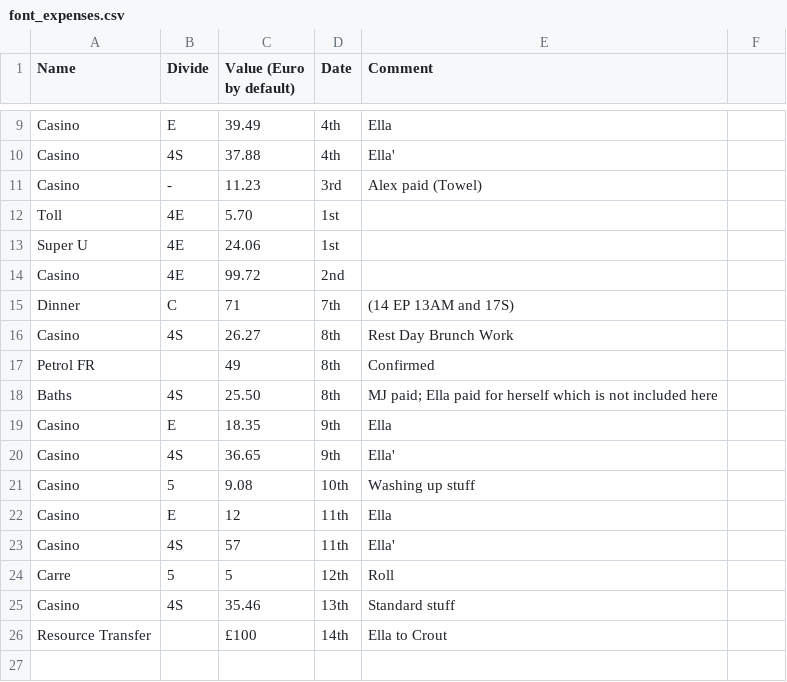
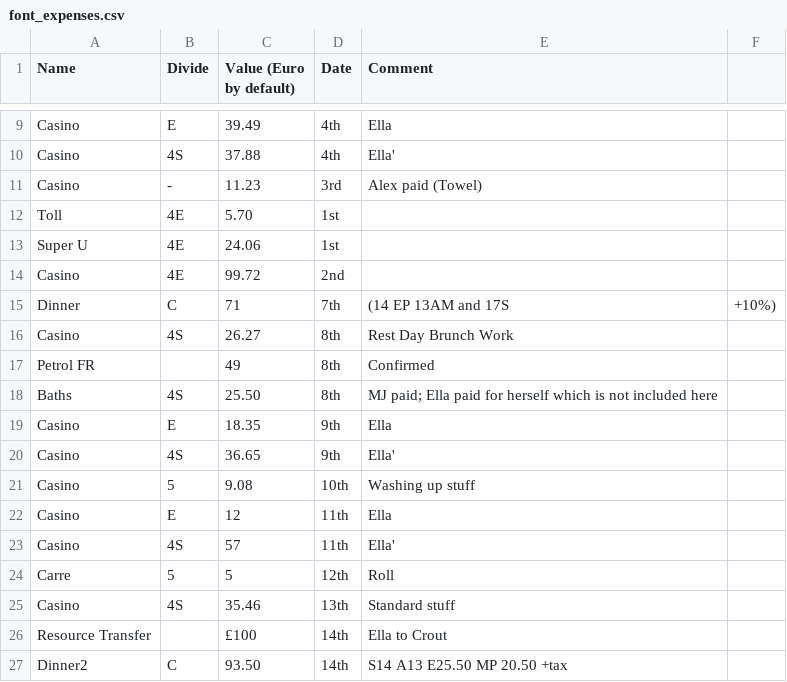
Before and after one commit to phillipcrout/misc, a CSV file: font_expenses.csv, drawn as a sheet; only a part is shown, gaps mark what is left out.

Commit message:
adding dinner

```diff
--- a/font_expenses.csv
+++ b/font_expenses.csv
@@ -14,3 +14,3 @@ Super U,4E,24.06,1st,
 Casino,4E,99.72,2nd,
-Dinner,C,71,7th,(14 EP 13AM and 17S)
+Dinner,C,71,7th,(14 EP 13AM and 17S, +10%)
 Casino,4S,26.27,8th,Rest Day Brunch Work
@@ -26 +26,2 @@ Casino,4S,35.46,13th,Standard stuff
 Resource Transfer,,£100,14th, Ella to Crout
+Dinner2,C,93.50,14th, S14 A13 E25.50 MP 20.50 +tax
```
